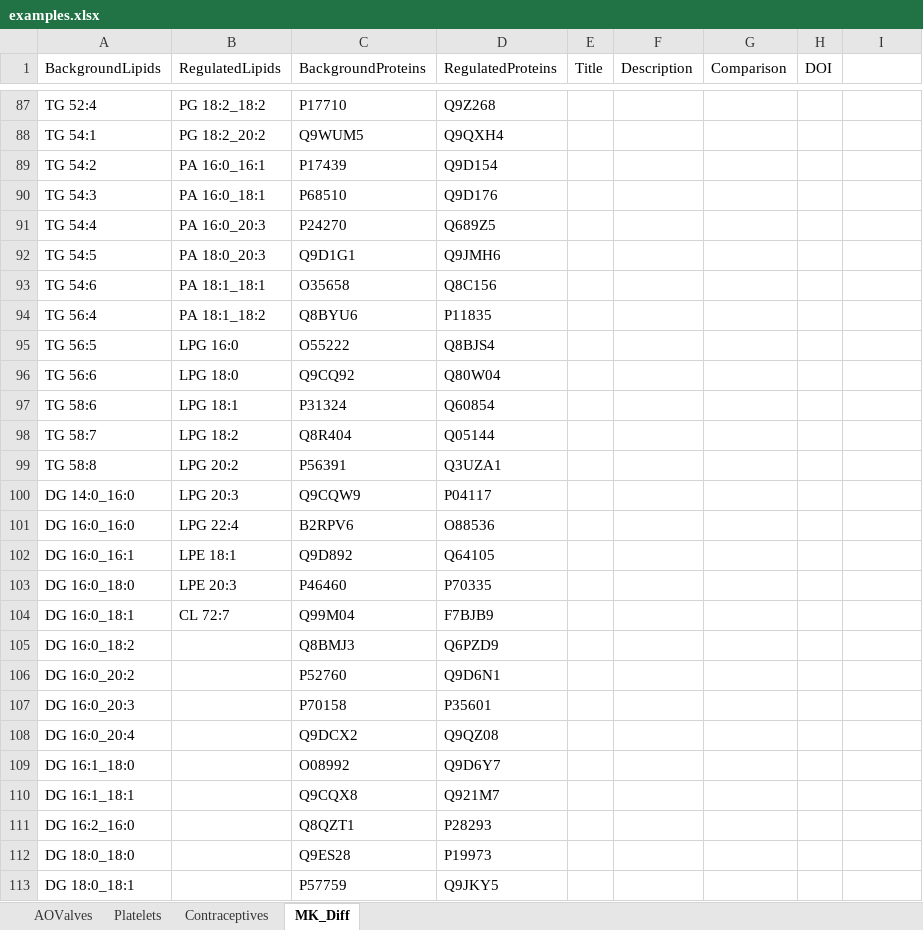
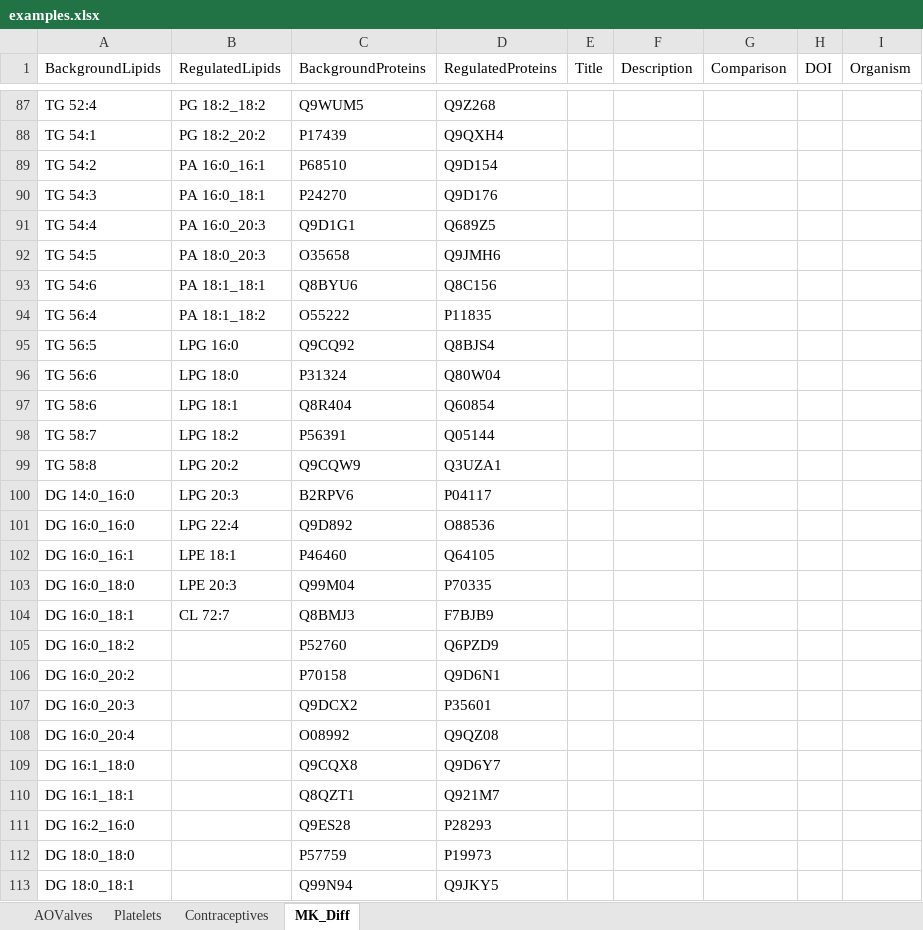
Before and after one commit to lifs-tools/maptogo, an Excel workbook: Data/examples.xlsx, sheet MK_Diff, drawn as a sheet; only a part is shown, gaps mark what is left out; values as stored, in another font and other column widths than the file's, no borders; the diff covers the shown part only; the diff names each change by its address in the sheet, - before the commit and + after, or states it on an @@ line.

```diff
--- a/Data/examples.xlsx (sheet MK_Diff)
+++ b/Data/examples.xlsx (sheet MK_Diff)
-I1: (empty)
+I1: Organism
-C87 (BackgroundProteins): P17710
+C87 (BackgroundProteins): Q9WUM5
-C88 (BackgroundProteins): Q9WUM5
+C88 (BackgroundProteins): P17439
-C89 (BackgroundProteins): P17439
+C89 (BackgroundProteins): P68510
-C90 (BackgroundProteins): P68510
+C90 (BackgroundProteins): P24270
-C91 (BackgroundProteins): P24270
+C91 (BackgroundProteins): Q9D1G1
-C92 (BackgroundProteins): Q9D1G1
+C92 (BackgroundProteins): O35658
-C93 (BackgroundProteins): O35658
+C93 (BackgroundProteins): Q8BYU6
-C94 (BackgroundProteins): Q8BYU6
+C94 (BackgroundProteins): O55222
-C95 (BackgroundProteins): O55222
+C95 (BackgroundProteins): Q9CQ92
-C96 (BackgroundProteins): Q9CQ92
+C96 (BackgroundProteins): P31324
-C97 (BackgroundProteins): P31324
+C97 (BackgroundProteins): Q8R404
-C98 (BackgroundProteins): Q8R404
+C98 (BackgroundProteins): P56391
-C99 (BackgroundProteins): P56391
+C99 (BackgroundProteins): Q9CQW9
-C100 (BackgroundProteins): Q9CQW9
+C100 (BackgroundProteins): B2RPV6
-C101 (BackgroundProteins): B2RPV6
+C101 (BackgroundProteins): Q9D892
-C102 (BackgroundProteins): Q9D892
+C102 (BackgroundProteins): P46460
-C103 (BackgroundProteins): P46460
+C103 (BackgroundProteins): Q99M04
-C104 (BackgroundProteins): Q99M04
+C104 (BackgroundProteins): Q8BMJ3
-C105 (BackgroundProteins): Q8BMJ3
+C105 (BackgroundProteins): P52760
-C106 (BackgroundProteins): P52760
+C106 (BackgroundProteins): P70158
-C107 (BackgroundProteins): P70158
+C107 (BackgroundProteins): Q9DCX2
-C108 (BackgroundProteins): Q9DCX2
+C108 (BackgroundProteins): O08992
-C109 (BackgroundProteins): O08992
+C109 (BackgroundProteins): Q9CQX8
-C110 (BackgroundProteins): Q9CQX8
+C110 (BackgroundProteins): Q8QZT1
-C111 (BackgroundProteins): Q8QZT1
+C111 (BackgroundProteins): Q9ES28
-C112 (BackgroundProteins): Q9ES28
+C112 (BackgroundProteins): P57759
-C113 (BackgroundProteins): P57759
+C113 (BackgroundProteins): Q99N94
```
Also changed, not shown: 3 removed rows and 419 edited cells elsewhere in this sheet, 12 other files.
